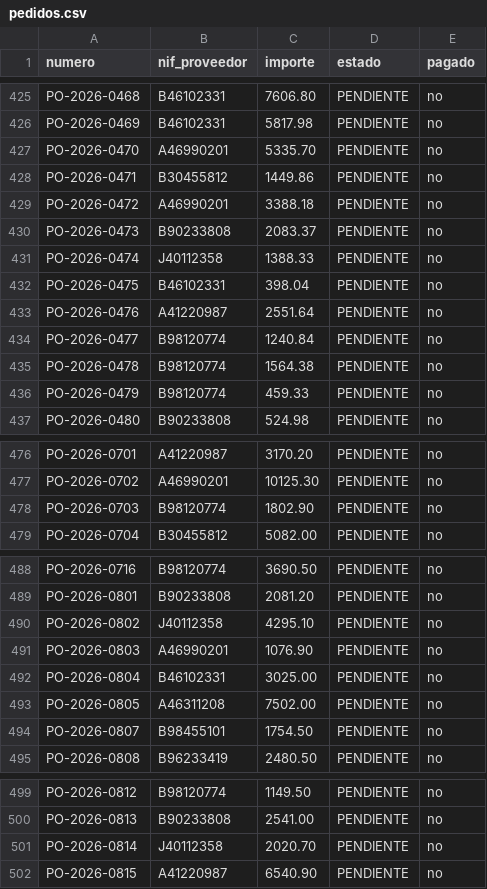
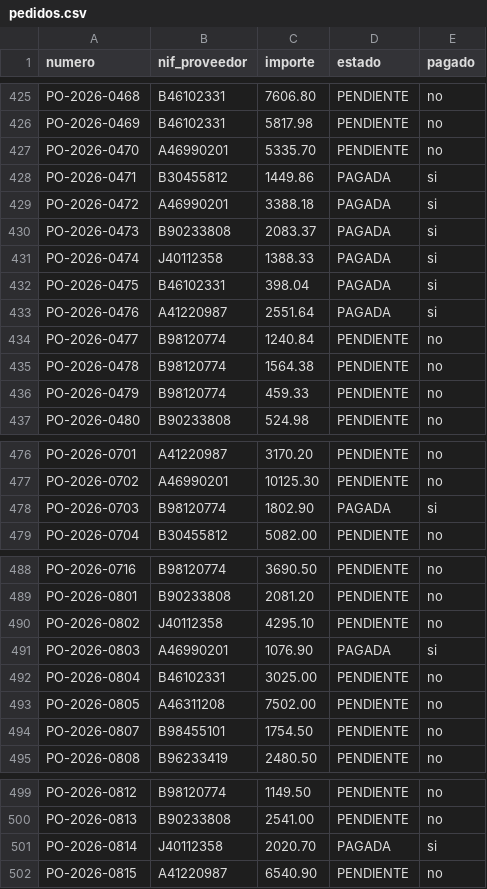
Before and after one commit to guluc3m/hackspain26, a CSV file: master/pedidos.csv, drawn as a sheet; only a part is shown, gaps mark what is left out.

```diff
--- a/master/pedidos.csv
+++ b/master/pedidos.csv
@@ -427,8 +427,8 @@ PO-2026-0469,B46102331,5817.98,PENDIENTE,no
 PO-2026-0470,A46990201,5335.70,PENDIENTE,no
-PO-2026-0471,B30455812,1449.86,PENDIENTE,no
-PO-2026-0472,A46990201,3388.18,PENDIENTE,no
-PO-2026-0473,B90233808,2083.37,PENDIENTE,no
-PO-2026-0474,J40112358,1388.33,PENDIENTE,no
-PO-2026-0475,B46102331,398.04,PENDIENTE,no
-PO-2026-0476,A41220987,2551.64,PENDIENTE,no
+PO-2026-0471,B30455812,1449.86,PAGADA,si
+PO-2026-0472,A46990201,3388.18,PAGADA,si
+PO-2026-0473,B90233808,2083.37,PAGADA,si
+PO-2026-0474,J40112358,1388.33,PAGADA,si
+PO-2026-0475,B46102331,398.04,PAGADA,si
+PO-2026-0476,A41220987,2551.64,PAGADA,si
 PO-2026-0477,B98120774,1240.84,PENDIENTE,no
@@ -477,3 +477,3 @@ PO-2026-0701,A41220987,3170.20,PENDIENTE,no
 PO-2026-0702,A46990201,10125.30,PENDIENTE,no
-PO-2026-0703,B98120774,1802.90,PENDIENTE,no
+PO-2026-0703,B98120774,1802.90,PAGADA,si
 PO-2026-0704,B30455812,5082.00,PENDIENTE,no
@@ -490,3 +490,3 @@ PO-2026-0801,B90233808,2081.20,PENDIENTE,no
 PO-2026-0802,J40112358,4295.10,PENDIENTE,no
-PO-2026-0803,A46990201,1076.90,PENDIENTE,no
+PO-2026-0803,A46990201,1076.90,PAGADA,si
 PO-2026-0804,B46102331,3025.00,PENDIENTE,no
@@ -500,3 +500,3 @@ PO-2026-0812,B98120774,1149.50,PENDIENTE,no
 PO-2026-0813,B90233808,2541.00,PENDIENTE,no
-PO-2026-0814,J40112358,2020.70,PENDIENTE,no
+PO-2026-0814,J40112358,2020.70,PAGADA,si
 PO-2026-0815,A41220987,6540.90,PENDIENTE,no
```
Also changed, not shown: 3 other files.
